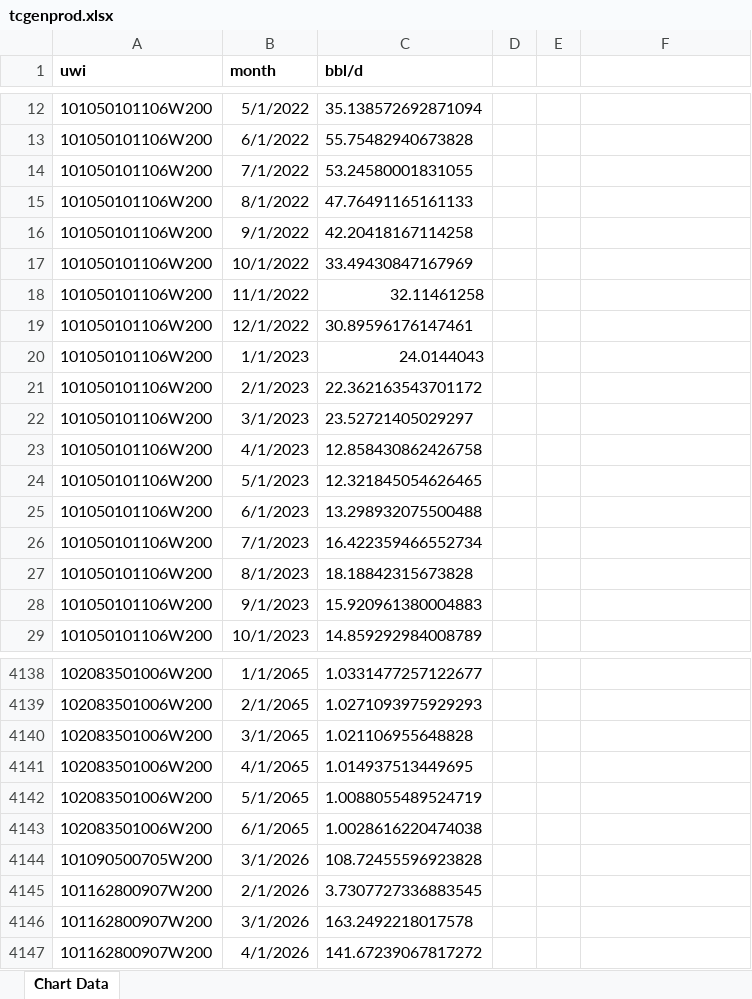
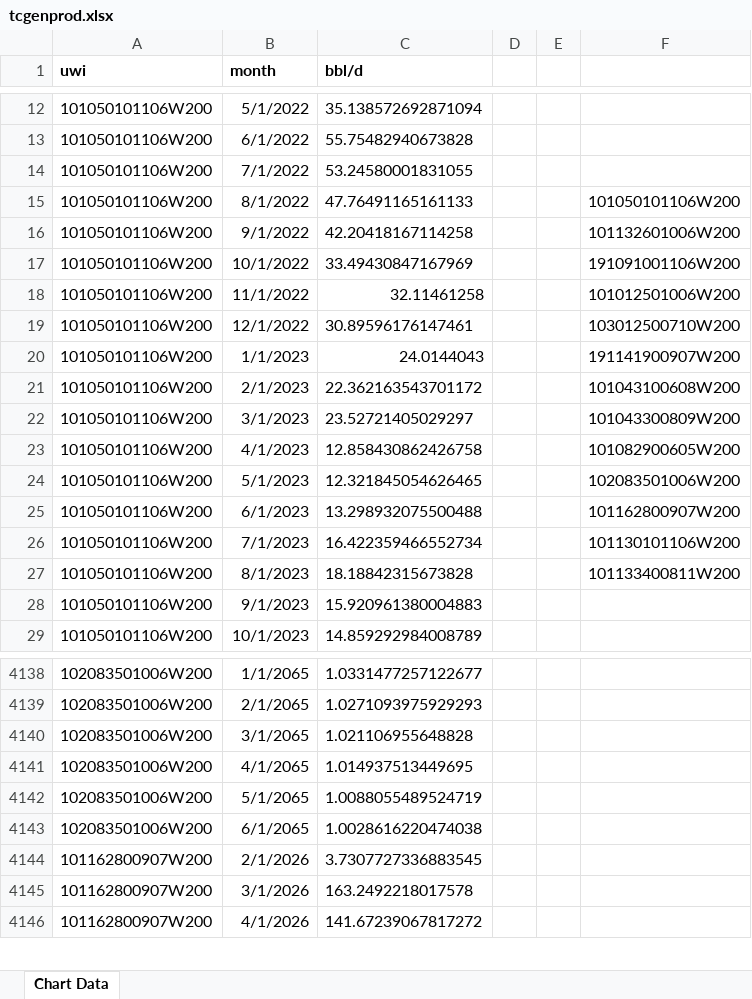
Before and after one commit to vidhu-km/tcgen, an Excel workbook: tcgenprod.xlsx, sheet Chart Data, drawn as a sheet; only a part is shown, gaps mark what is left out; values as stored, in another font and other column widths than the file's, no borders; the diff names each change by its address in the sheet, - before the commit and + after, or states it on an @@ line.

```diff
--- a/tcgenprod.xlsx (sheet Chart Data)
+++ b/tcgenprod.xlsx (sheet Chart Data)
-F15: (empty)
+F15: 101050101106W200
-F16: (empty)
+F16: 101132601006W200
-F17: (empty)
+F17: 191091001106W200
-F18: (empty)
+F18: 101012501006W200
-F19: (empty)
+F19: 103012500710W200
-F20: (empty)
+F20: 191141900907W200
-F21: (empty)
+F21: 101043100608W200
-F22: (empty)
+F22: 101043300809W200
-F23: (empty)
+F23: 101082900605W200
-F24: (empty)
+F24: 102083501006W200
-F25: (empty)
+F25: 101162800907W200
-F26: (empty)
+F26: 101130101106W200
-F27: (empty)
+F27: 101133400811W200
-row 4144: 101090500705W200 | 3/1/2026 | 108.72455596923828
```
Also changed, not shown: 3 other files.
